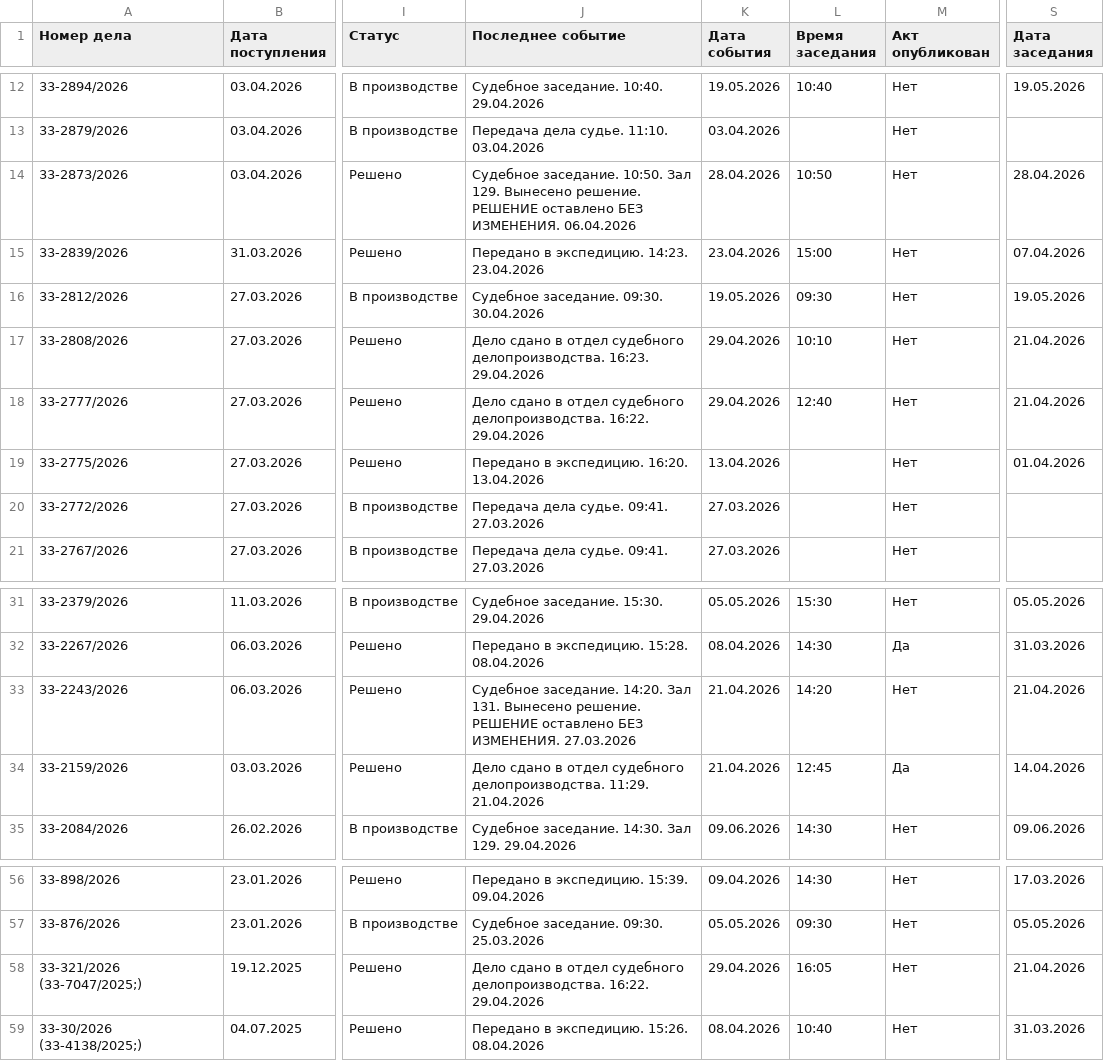
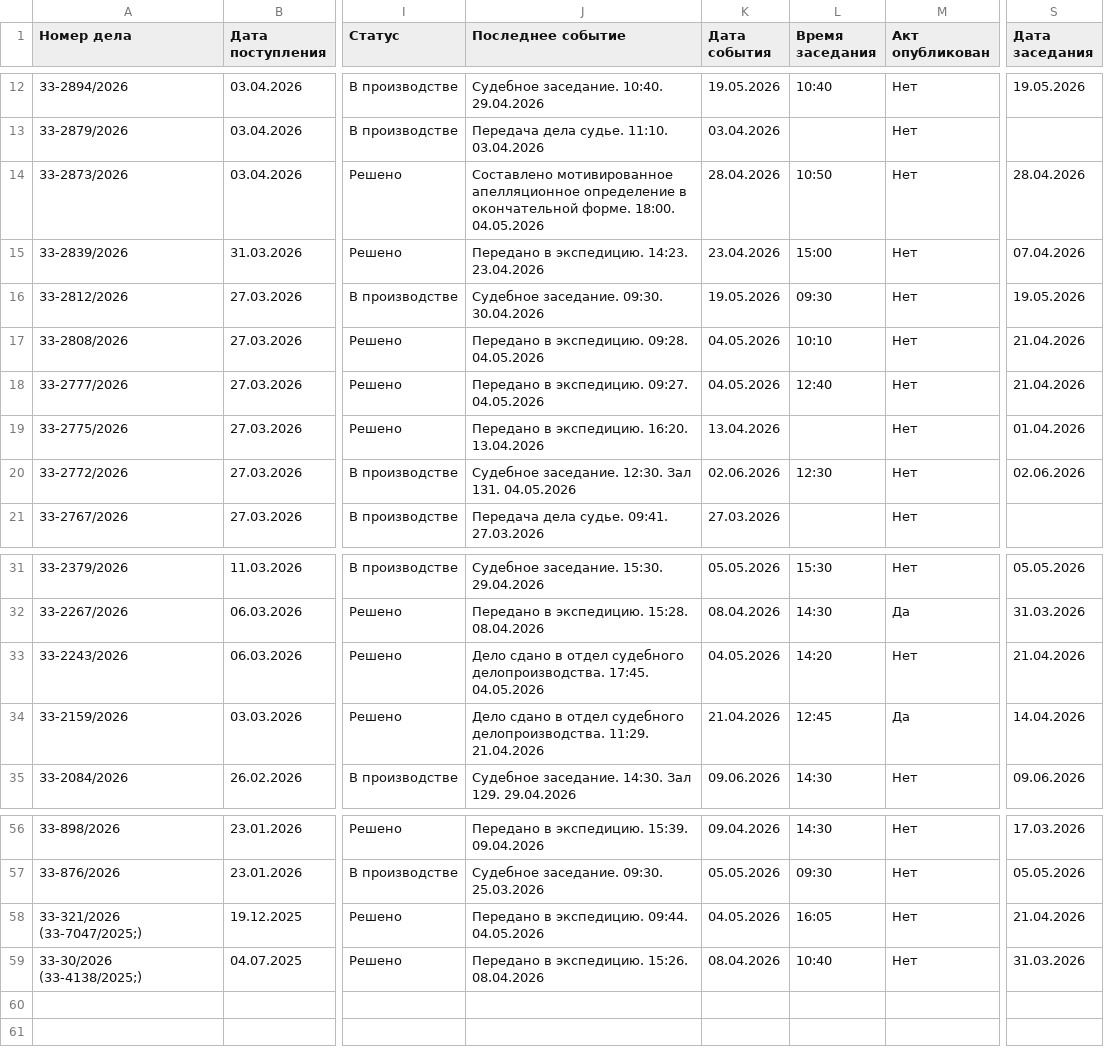
Before and after one commit to SelivanovAS/dashboard, a CSV file: data/sberbank_cases.csv, drawn as a sheet; only a part is shown, gaps mark what is left out; the diff names each change by its address in the sheet, - before the commit and + after, or states it on an @@ line.

```diff
--- a/data/sberbank_cases.csv
+++ b/data/sberbank_cases.csv
-J14 (Последнее событие): Судебное заседание. 10:50. Зал 129. Вынесено решение. РЕШЕНИЕ оставлено БЕЗ ИЗМЕНЕНИЯ. 06.04.2026
+J14 (Последнее событие): Составлено мотивированное апелляционное определение в окончательной форме. 18:00. 04.05.2026
-J17 (Последнее событие): Дело сдано в отдел судебного делопроизводства. 16:23. 29.04.2026
+J17 (Последнее событие): Передано в экспедицию. 09:28. 04.05.2026
-K17:K18 (Дата события): 29.04.2026
+K17:K18 (Дата события): 04.05.2026
-J18 (Последнее событие): Дело сдано в отдел судебного делопроизводства. 16:22. 29.04.2026
+J18 (Последнее событие): Передано в экспедицию. 09:27. 04.05.2026
-J20 (Последнее событие): Передача дела судье. 09:41. 27.03.2026
+J20 (Последнее событие): Судебное заседание. 12:30. Зал 131. 04.05.2026
-K20 (Дата события): 27.03.2026
+K20 (Дата события): 02.06.2026
-L20 (Время заседания): (empty)
+L20 (Время заседания): 12:30
-S20 (Дата заседания): (empty)
+S20 (Дата заседания): 02.06.2026
-J33 (Последнее событие): Судебное заседание. 14:20. Зал 131. Вынесено решение. РЕШЕНИЕ оставлено БЕЗ ИЗМЕНЕНИЯ. 27.03.2026
+J33 (Последнее событие): Дело сдано в отдел судебного делопроизводства. 17:45. 04.05.2026
-K33 (Дата события): 21.04.2026
+K33 (Дата события): 04.05.2026
-J58 (Последнее событие): Дело сдано в отдел судебного делопроизводства. 16:22. 29.04.2026
+J58 (Последнее событие): Передано в экспедицию. 09:44. 04.05.2026
-K58 (Дата события): 29.04.2026
+K58 (Дата события): 04.05.2026
```
Also changed, not shown: 4 other files.
